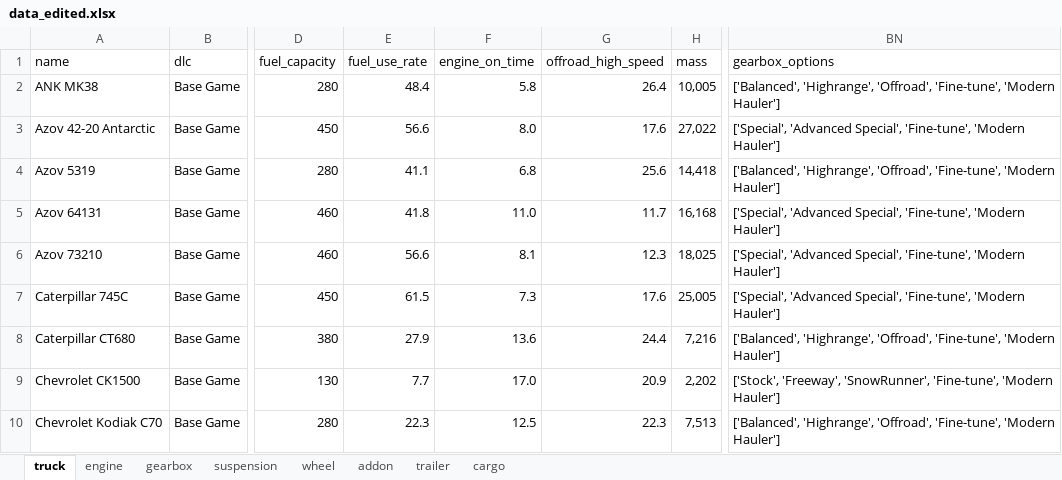
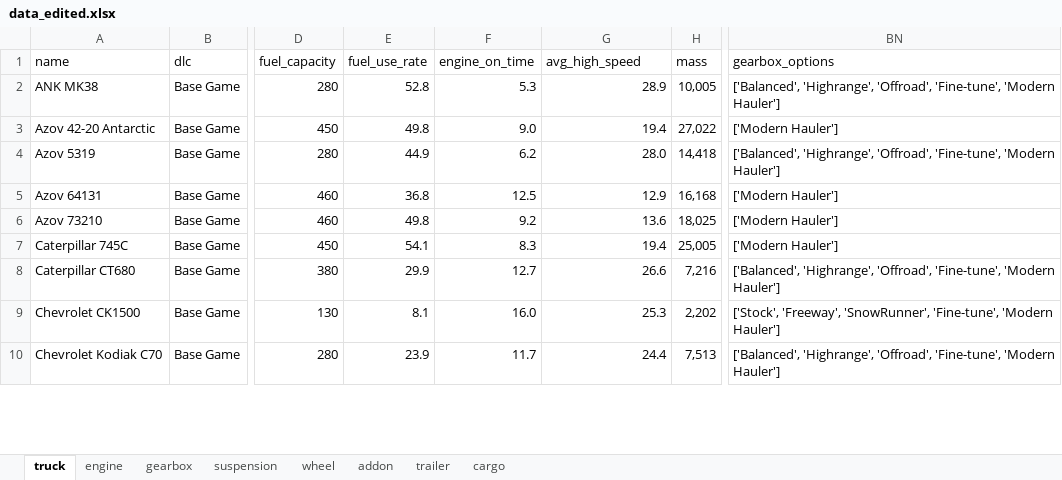
Before and after one commit to ColinGBos/SnowrunnerRunner, an Excel workbook: reference/info/data_edited.xlsx, sheet truck, drawn as a sheet; only a part is shown, gaps mark what is left out; values as stored, in another font and other column widths than the file's, no borders; conditional formats and table styles not drawn; the diff covers the shown part only; the diff names each change by its address in the sheet, - before the commit and + after, or states it on an @@ line.

```diff
--- a/reference/info/data_edited.xlsx (sheet truck)
+++ b/reference/info/data_edited.xlsx (sheet truck)
-G1: offroad_high_speed
+G1: avg_high_speed
-E2 (fuel_use_rate): 48.4
+E2 (fuel_use_rate): 52.8
-F2 (engine_on_time): 5.8
+F2 (engine_on_time): 5.3
-G2 (avg_high_speed): 26.4
+G2 (avg_high_speed): 28.9
-E3 (fuel_use_rate): 56.6
+E3 (fuel_use_rate): 49.8
-F3 (engine_on_time): 8.0
+F3 (engine_on_time): 9.0
-G3 (avg_high_speed): 17.6
+G3 (avg_high_speed): 19.4
-BN3 (gearbox_options): ['Special', 'Advanced Special', 'Fine-tune', 'Modern Hauler']
+BN3 (gearbox_options): ['Modern Hauler']
-E4 (fuel_use_rate): 41.1
+E4 (fuel_use_rate): 44.9
-F4 (engine_on_time): 6.8
+F4 (engine_on_time): 6.2
-G4 (avg_high_speed): 25.6
+G4 (avg_high_speed): 28.0
-E5 (fuel_use_rate): 41.8
+E5 (fuel_use_rate): 36.8
-F5 (engine_on_time): 11.0
+F5 (engine_on_time): 12.5
-G5 (avg_high_speed): 11.7
+G5 (avg_high_speed): 12.9
-BN5:BN7 (gearbox_options): ['Special', 'Advanced Special', 'Fine-tune', 'Modern Hauler']
+BN5:BN7 (gearbox_options): ['Modern Hauler']
-E6 (fuel_use_rate): 56.6
+E6 (fuel_use_rate): 49.8
-F6 (engine_on_time): 8.1
+F6 (engine_on_time): 9.2
-G6 (avg_high_speed): 12.3
+G6 (avg_high_speed): 13.6
-E7 (fuel_use_rate): 61.5
+E7 (fuel_use_rate): 54.1
-F7 (engine_on_time): 7.3
+F7 (engine_on_time): 8.3
-G7 (avg_high_speed): 17.6
+G7 (avg_high_speed): 19.4
-E8 (fuel_use_rate): 27.9
+E8 (fuel_use_rate): 29.9
-F8 (engine_on_time): 13.6
+F8 (engine_on_time): 12.7
-G8 (avg_high_speed): 24.4
+G8 (avg_high_speed): 26.6
-E9 (fuel_use_rate): 7.7
+E9 (fuel_use_rate): 8.1
-F9 (engine_on_time): 17.0
+F9 (engine_on_time): 16.0
-G9 (avg_high_speed): 20.9
+G9 (avg_high_speed): 25.3
-E10 (fuel_use_rate): 22.3
+E10 (fuel_use_rate): 23.9
-F10 (engine_on_time): 12.5
+F10 (engine_on_time): 11.7
-G10 (avg_high_speed): 22.3
+G10 (avg_high_speed): 24.4
```
Also changed, not shown: 336 edited cells elsewhere in this sheet, sheet gearbox, sheet wheel, reference/info/data_initial.xlsx, 20 other files.
